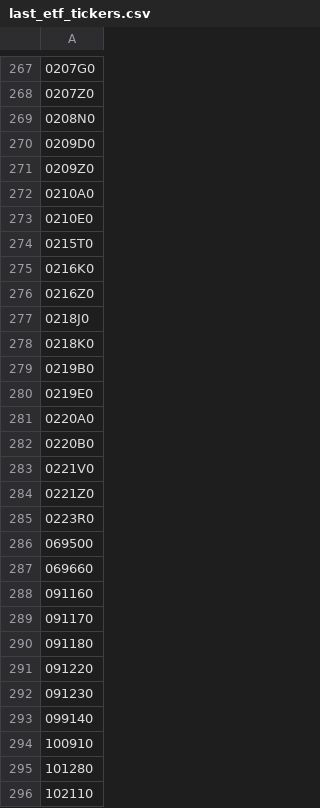
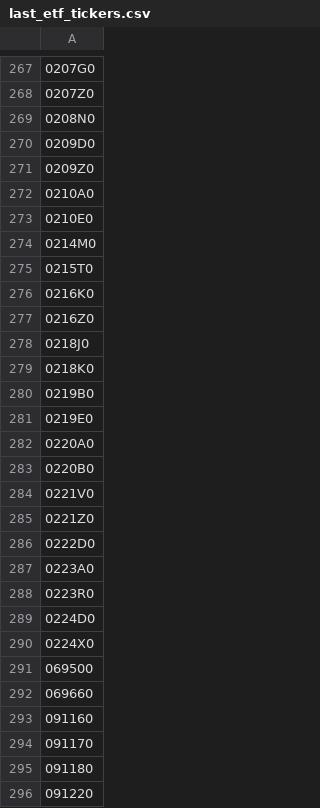
Before and after one commit to mcbrothor/krx-etf-alert, a CSV file: last_etf_tickers.csv, drawn as a sheet; only a part is shown, gaps mark what is left out; the shorter side is filled out with more unchanged rows; the diff names each change by its address in the sheet, - before the commit and + after, or states it on an @@ line.

```diff
--- a/last_etf_tickers.csv
+++ b/last_etf_tickers.csv
+row 274: 0214M0
+row 286: 0222D0
+row 287: 0223A0
+row 289: 0224D0
+row 290: 0224X0
```
